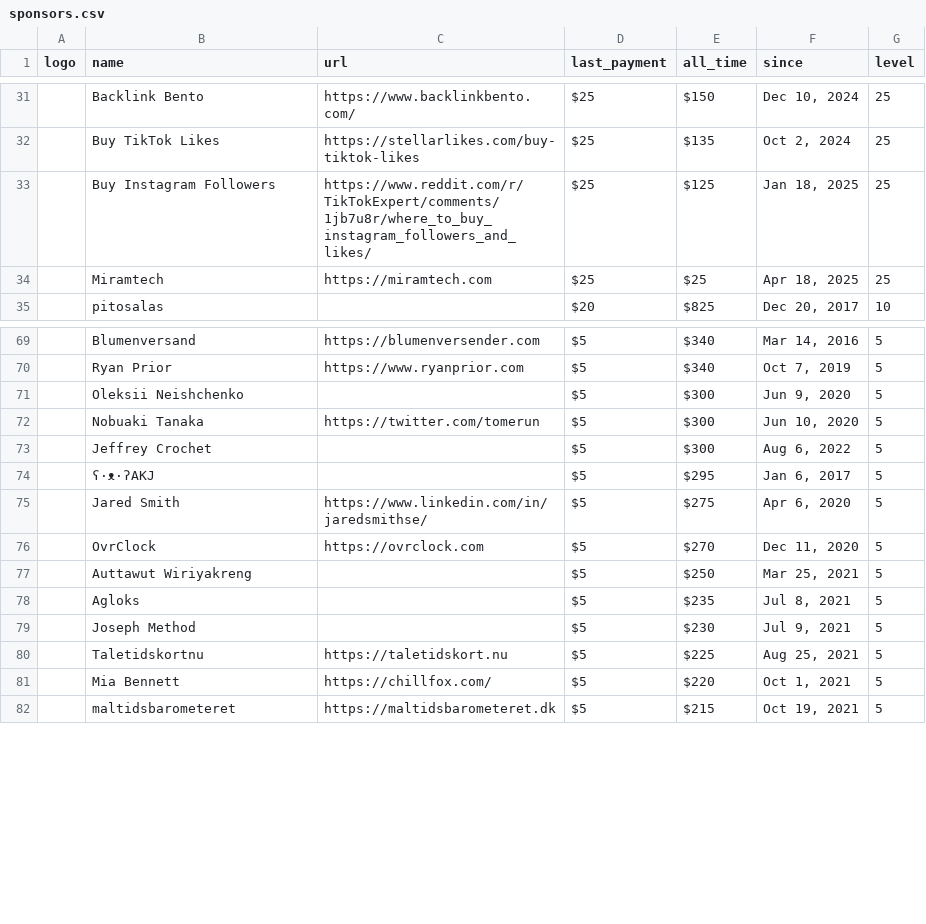
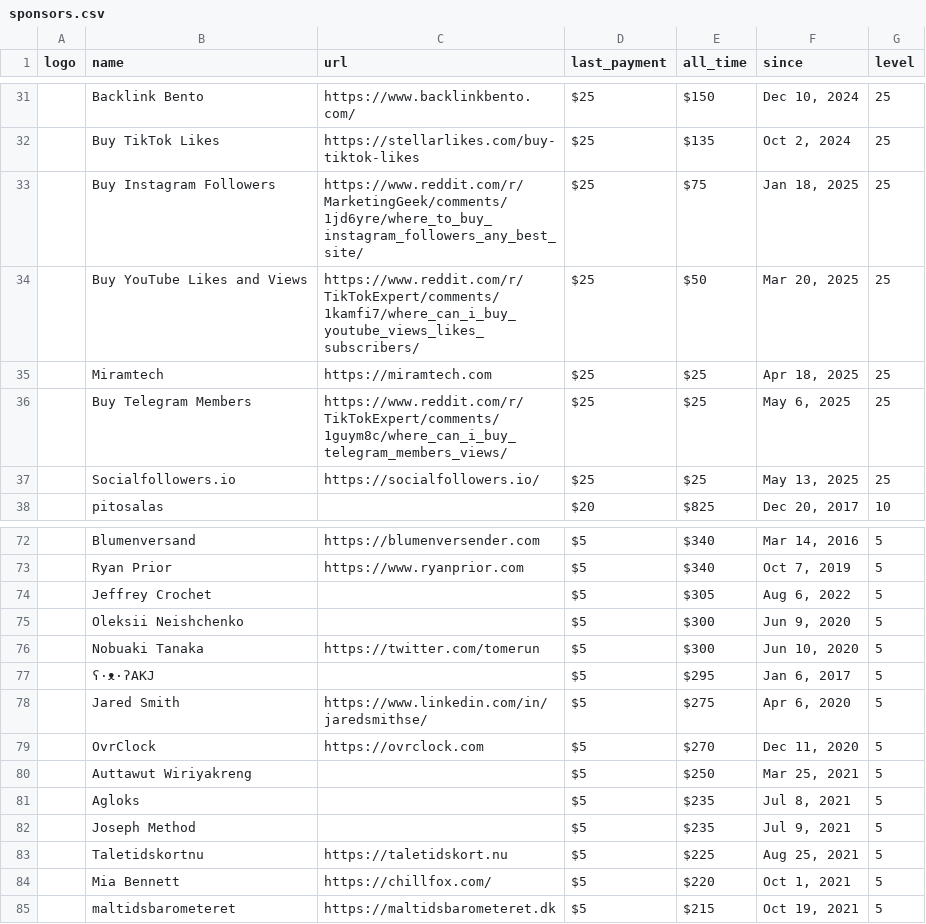
Before and after one commit to crystal-lang/crystal-website, a CSV file: _data/sponsors.csv, drawn as a sheet; only a part is shown, gaps mark what is left out; removed rows and columns are numbered as before the commit, all else as after; the diff names each change by its address in the sheet, - before the commit and + after, or states it on an @@ line.

```diff
--- a/_data/sponsors.csv
+++ b/_data/sponsors.csv
-C33 (url): https://www.reddit.com/r/TikTokExpert/comments/1jb7u8r/where_to_buy_instagram_followers_and_likes/
+C33 (url): https://www.reddit.com/r/MarketingGeek/comments/1jd6yre/where_to_buy_instagram_followers_any_best_site/
-E33 (all_time): $125
+E33 (all_time): $75
+row 34:  | Buy YouTube Likes and Views | https://www.reddit.com/r/TikTokExpert/comments/1kamfi7/where_can_i_buy_youtube_views_likes_subscribers/ | $25 | $50 | Mar 20, 2025 | 25
+row 36:  | Buy Telegram Members | https://www.reddit.com/r/TikTokExpert/comments/1guym8c/where_can_i_buy_telegram_members_views/ | $25 | $25 | May 6, 2025 | 25
+row 37:  | Socialfollowers.io | https://socialfollowers.io/ | $25 | $25 | May 13, 2025 | 25
+row 74:  | Jeffrey Crochet |  | $5 | $305 | Aug 6, 2022 | 5
-row 73:  | Jeffrey Crochet |  | $5 | $300 | Aug 6, 2022 | 5
-E82 (all_time): $230
+E82 (all_time): $235
```
Also changed, not shown: 1 other file.
